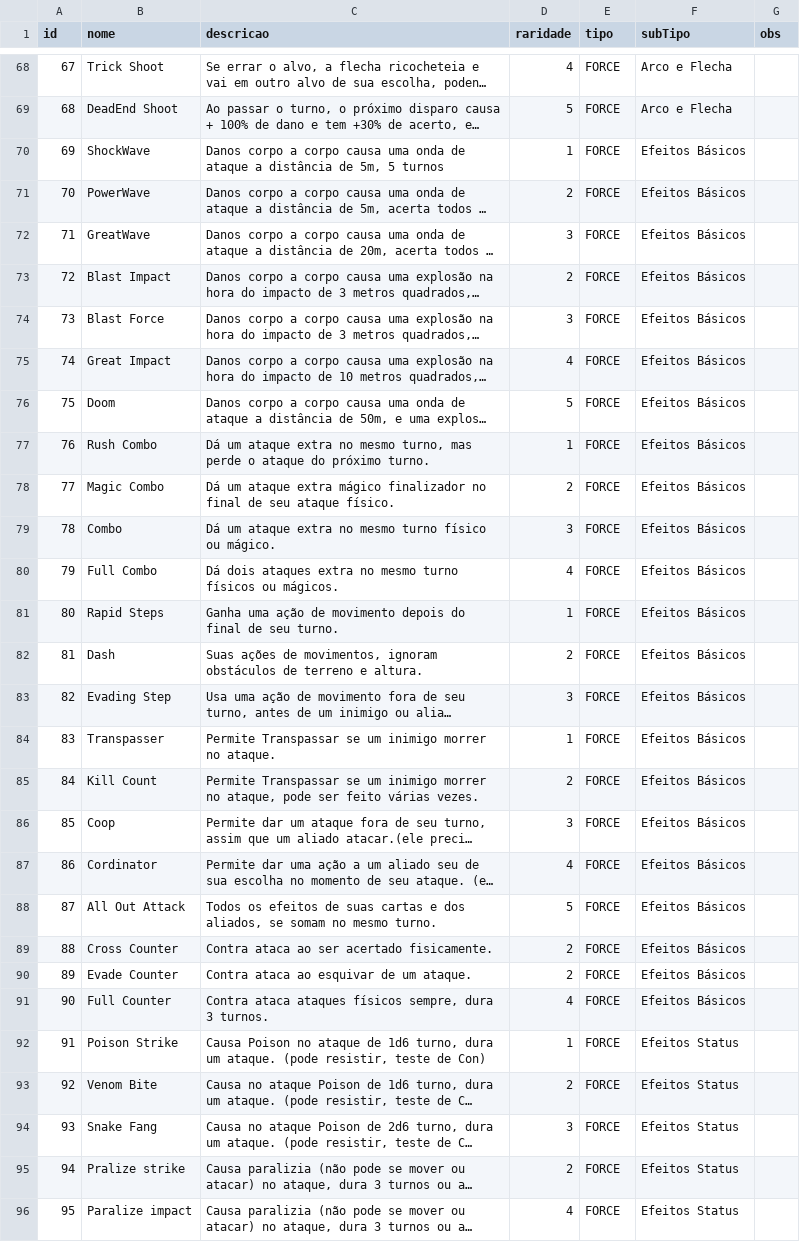
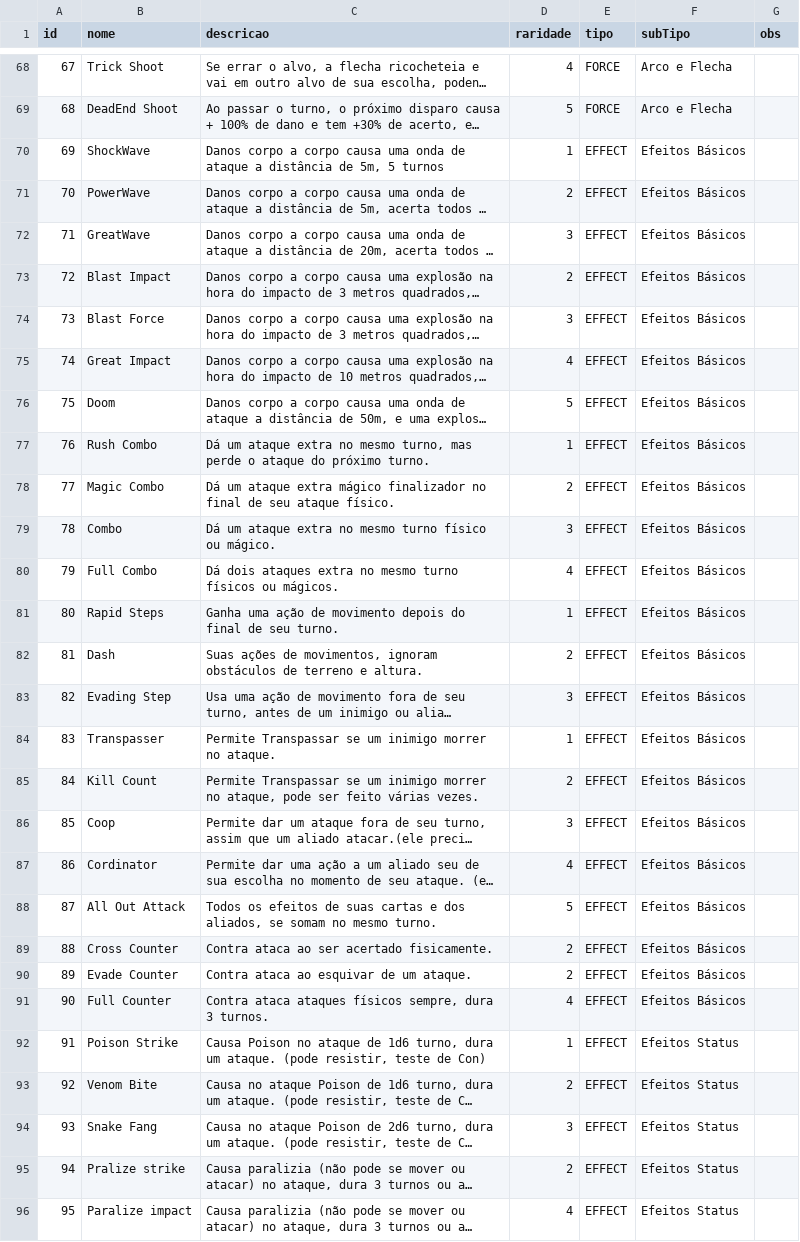
Before and after one commit to phmdacosta/rrpgfichadaemon, a CSV file: Ficha Cartas/database/cartas.csv, drawn as a sheet; only a part is shown, gaps mark what is left out; long unchanged cells end in …; the diff covers the shown part only; the diff names each change by its address in the sheet, - before the commit and + after, or states it on an @@ line.

Commit message:
Update cartas.csv
Correção da lista de cartas

```diff
--- a/Ficha Cartas/database/cartas.csv
+++ b/Ficha Cartas/database/cartas.csv
-E70:E96 (tipo): FORCE
+E70:E96 (tipo): EFFECT
```
Also changed, not shown: 121 edited cells elsewhere in this file.
